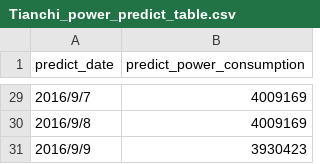
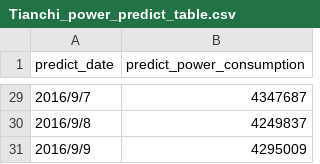
Before and after one commit to dreameng28/powerAI, a CSV file: Tianchi_power_predict_table.csv, drawn as a sheet; only a part is shown, gaps mark what is left out; the diff covers the shown part only.

```diff
--- a/Tianchi_power_predict_table.csv
+++ b/Tianchi_power_predict_table.csv
@@ -29,3 +29,3 @@ predict_date,predict_power_consumption
-2016/9/7,4009169
-2016/9/8,4009169
-2016/9/9,3930423
+2016/9/7,4347687
+2016/9/8,4249837
+2016/9/9,4295009
```
Also changed, not shown: 27 edited cells elsewhere in this file, Tianchi_power_predict_table_v.csv, 9 other files.
